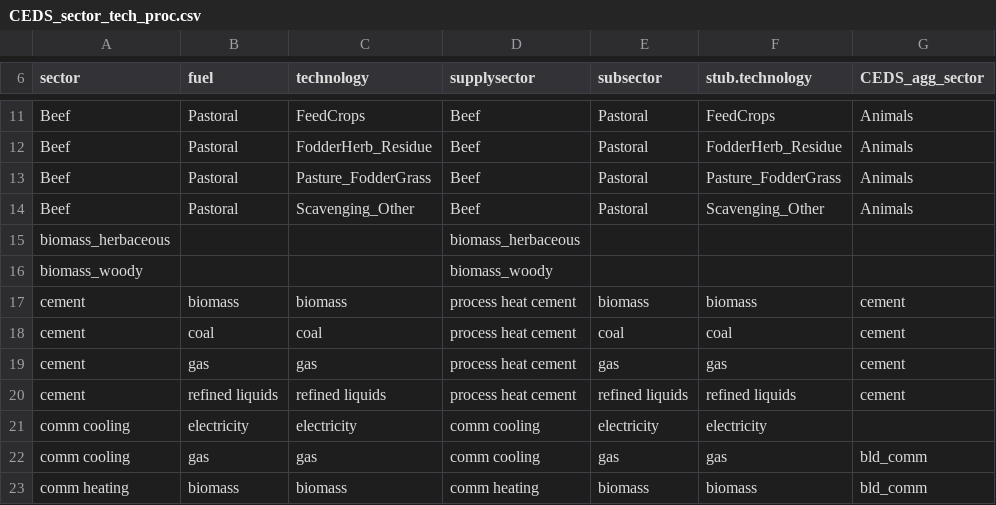
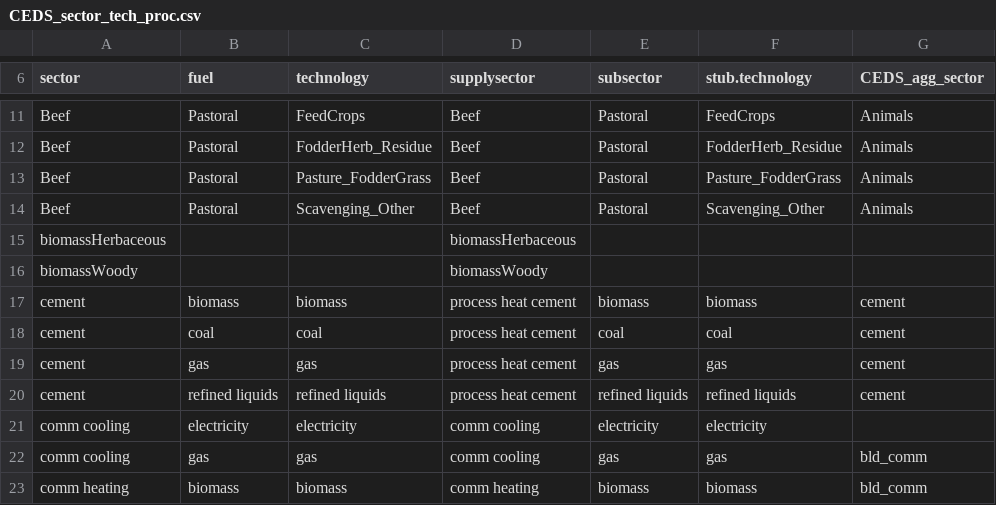
Before and after one commit to marideeweber/gcam-core, a CSV file: input/gcamdata/inst/extdata/emissions/mappings/CEDS_sector_tech_proc.csv, drawn as a sheet; only a part is shown, gaps mark what is left out; the diff names each change by its address in the sheet, - before the commit and + after, or states it on an @@ line.

```diff
--- a/input/gcamdata/inst/extdata/emissions/mappings/CEDS_sector_tech_proc.csv
+++ b/input/gcamdata/inst/extdata/emissions/mappings/CEDS_sector_tech_proc.csv
-A15 (sector): biomass_herbaceous
+A15 (sector): biomassHerbaceous
-D15 (supplysector): biomass_herbaceous
+D15 (supplysector): biomassHerbaceous
-A16 (sector): biomass_woody
+A16 (sector): biomassWoody
-D16 (supplysector): biomass_woody
+D16 (supplysector): biomassWoody
```
Also changed, not shown: input/gcamdata/inst/extdata/aglu/A_agSupplySector.csv, input/gcamdata/inst/extdata/aglu/A_agSupplySubsector.csv, 12 other files.
